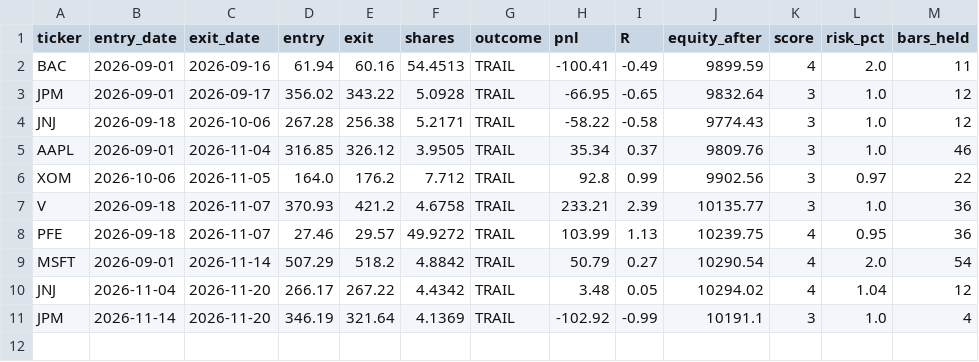
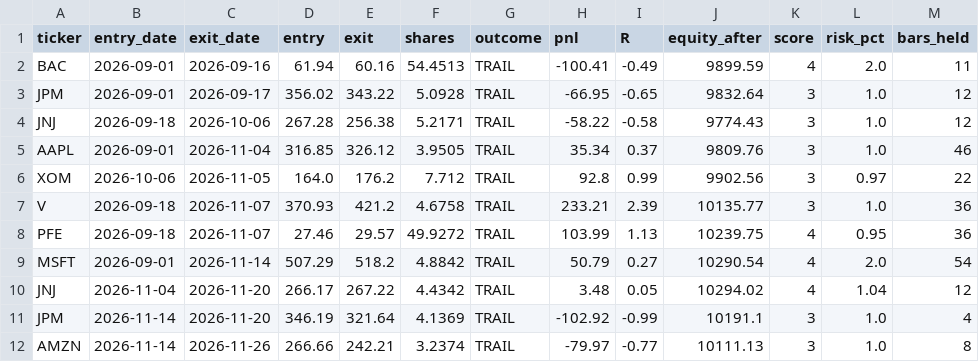
Before and after one commit to santitomasi/automatic-trading, a CSV file: trades_trailing.csv, drawn as a sheet.

Commit message:
Estado trailing 2026-11-26

```diff
--- a/trades_trailing.csv
+++ b/trades_trailing.csv
@@ -11 +11,2 @@ JNJ,2026-11-04,2026-11-20,266.17,267.22,4.4342,TRAIL,3.48,0.05,10294.02,4,1.04,1
 JPM,2026-11-14,2026-11-20,346.19,321.64,4.1369,TRAIL,-102.92,-0.99,10191.1,3,1.0,4
+AMZN,2026-11-14,2026-11-26,266.66,242.21,3.2374,TRAIL,-79.97,-0.77,10111.13,3,1.0,8
```
Also changed, not shown: 1 other file.
